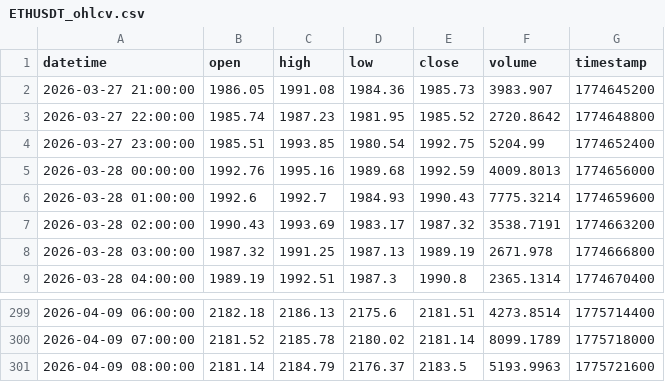
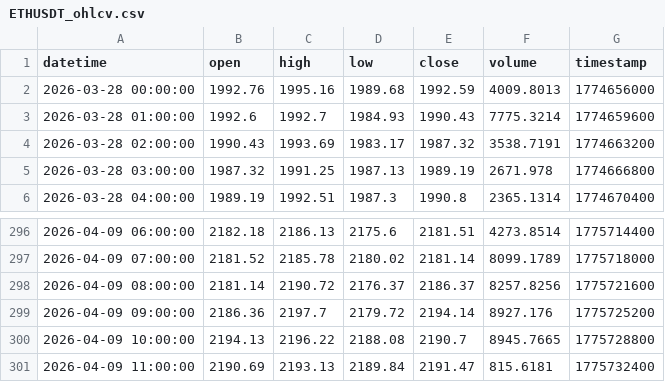
Before and after one commit to hsrxr/TradingAgents, a CSV file: tradingagents/dataflows/data_cache/prices/ETHUSDT_ohlcv.csv, drawn as a sheet; only a part is shown, gaps mark what is left out.

```diff
--- a/tradingagents/dataflows/data_cache/prices/ETHUSDT_ohlcv.csv
+++ b/tradingagents/dataflows/data_cache/prices/ETHUSDT_ohlcv.csv
@@ -1,5 +1,2 @@
 datetime,open,high,low,close,volume,timestamp
-2026-03-27 21:00:00,1986.05,1991.08,1984.36,1985.73,3983.907,1774645200
-2026-03-27 22:00:00,1985.74,1987.23,1981.95,1985.52,2720.8642,1774648800
-2026-03-27 23:00:00,1985.51,1993.85,1980.54,1992.75,5204.99,1774652400
 2026-03-28 00:00:00,1992.76,1995.16,1989.68,1992.59,4009.8013,1774656000
@@ -300,2 +297,5 @@ datetime,open,high,low,close,volume,timestamp
 2026-04-09 07:00:00,2181.52,2185.78,2180.02,2181.14,8099.1789,1775718000
-2026-04-09 08:00:00,2181.14,2184.79,2176.37,2183.5,5193.9963,1775721600
+2026-04-09 08:00:00,2181.14,2190.72,2176.37,2186.37,8257.8256,1775721600
+2026-04-09 09:00:00,2186.36,2197.7,2179.72,2194.14,8927.176,1775725200
+2026-04-09 10:00:00,2194.13,2196.22,2188.08,2190.7,8945.7665,1775728800
+2026-04-09 11:00:00,2190.69,2193.13,2189.84,2191.47,815.6181,1775732400
```
Also changed, not shown: tradingagents/dataflows/data_cache/indicators/ETHUSDT_1h_indicators.csv, tradingagents/dataflows/data_cache/prices/WETH_USDC_ohlcv.csv, 23 other files.
